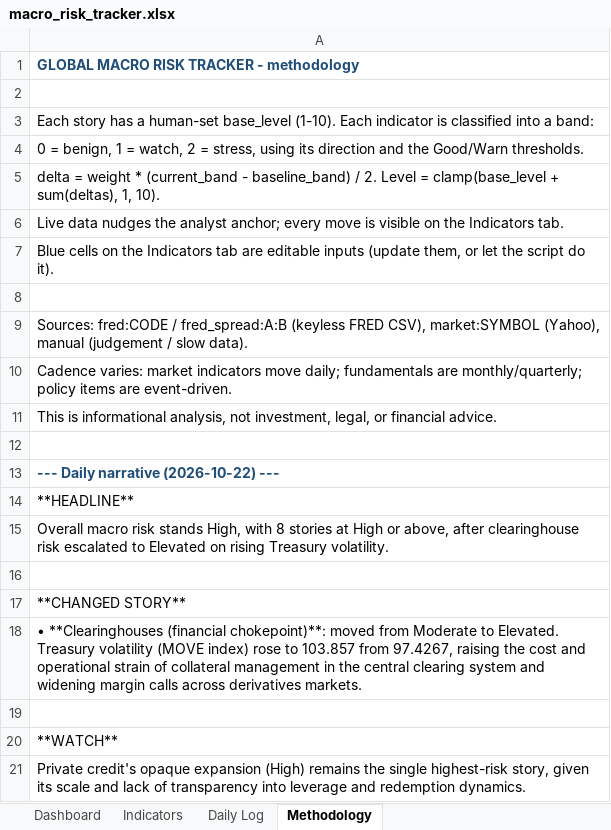
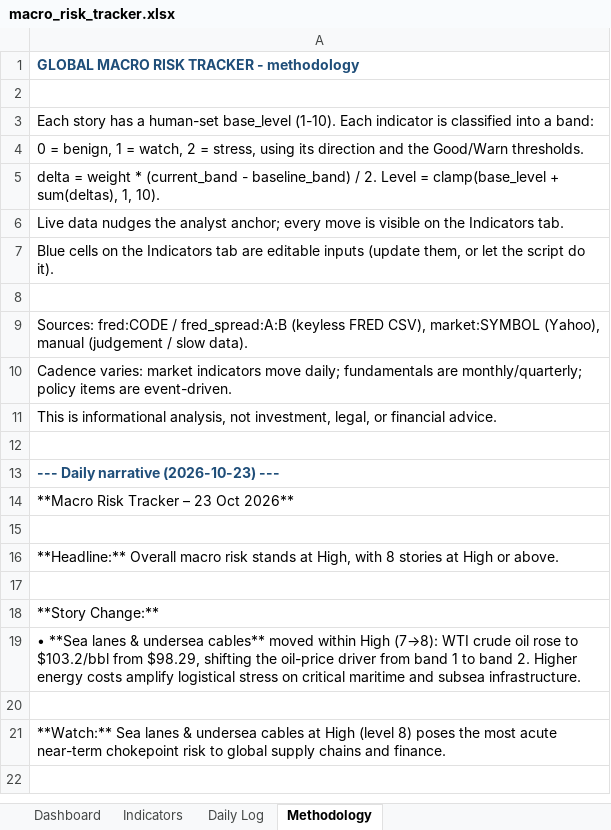
Before and after one commit to San-Geo/macro-risk-tracker, an Excel workbook: output/macro_risk_tracker.xlsx, sheet Methodology, drawn as a sheet; values as stored, in another font and other column widths than the file's, no borders; removed rows and columns are numbered as before the commit, all else as after; the diff names each change by its address in the sheet, - before the commit and + after, or states it on an @@ line.

```diff
--- a/output/macro_risk_tracker.xlsx (sheet Methodology)
+++ b/output/macro_risk_tracker.xlsx (sheet Methodology)
-A13: --- Daily narrative (2026-10-22) ---
+A13: --- Daily narrative (2026-10-23) ---
-A14: **HEADLINE**
+A14: **Macro Risk Tracker – 23 Oct 2026**
-row 15: Overall macro risk stands High, with 8 stories at High or above, after clearinghouse risk escalated to Elevated on rising Treasury volatility.
-A16: **CHANGED STORY**
+A16: **Headline:** Overall macro risk stands at High, with 8 stories at High or above.
-row 18: • **Clearinghouses (financial chokepoint)**: moved from Moderate to Elevated. Treasury volatility (MOVE index) rose to 103.857 from 97.4267, raising the cost and operational strain of collateral management in the central clearing system and widening margin calls across derivatives markets.
-A18: **WATCH**
+A18: **Story Change:**
-A19: Private credit's opaque expansion (High) remains the single highest-risk story, given its scale and lack of transparency into leverage and redemption dynamics.
+A19: • **Sea lanes & undersea cables** moved within High (7→8): WTI crude oil rose to $103.2/bbl from $98.29, shifting the oil-price driver from band 1 to band 2. Higher energy costs amplify logistical stress on critical maritime and subsea infrastructure.
+row 20: (empty)
+row 21: **Watch:** Sea lanes & undersea cables at High (level 8) poses the most acute near-term chokepoint risk to global supply chains and finance.
```
Also changed, not shown: sheet Daily Log, sheet Indicators, sheet Dashboard, 17 other files.
